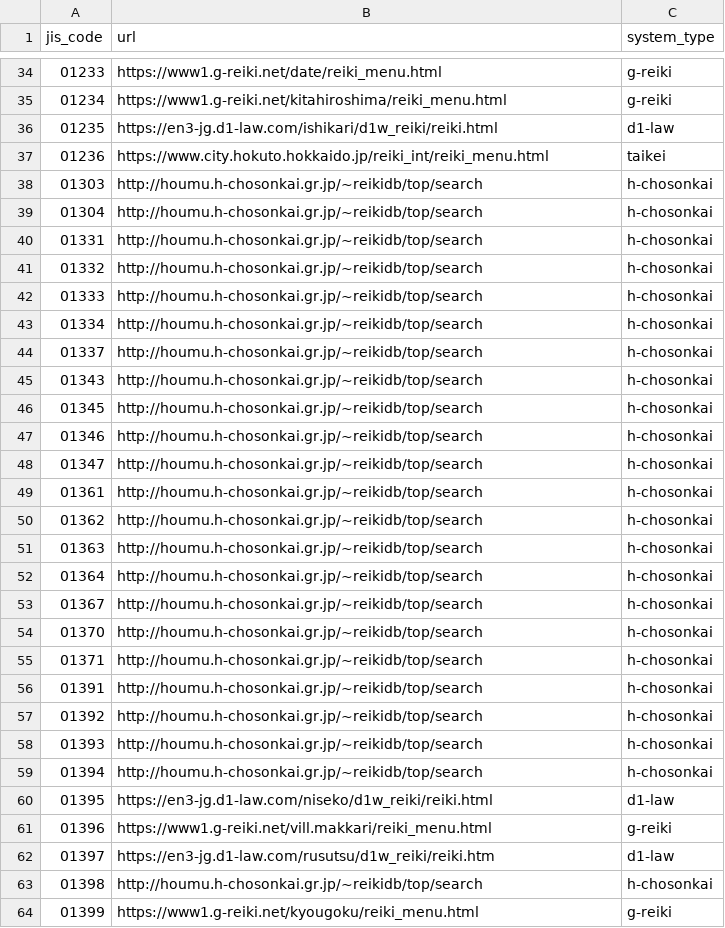
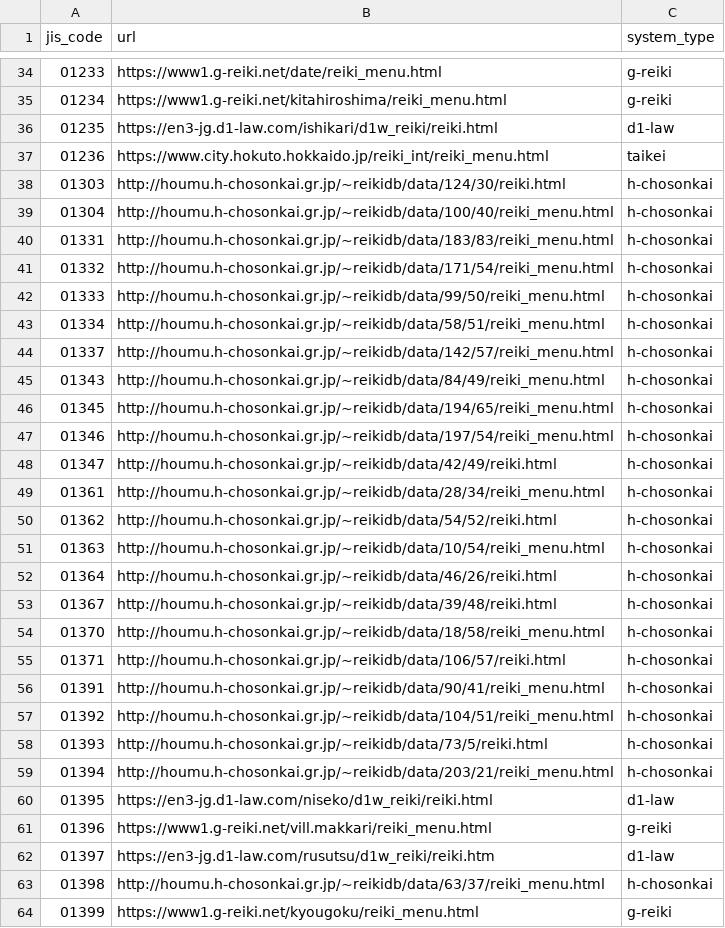
Before and after one commit to mimidesunya/miyabe-tools, a TSV file: data/municipalities/reiki_system_urls.tsv, drawn as a sheet; only a part is shown, gaps mark what is left out; the diff covers the shown part only.

```diff
--- a/data/municipalities/reiki_system_urls.tsv
+++ b/data/municipalities/reiki_system_urls.tsv
@@ -37,24 +37,24 @@ jis_code	url	system_type
 01236	https://www.city.hokuto.hokkaido.jp/reiki_int/reiki_menu.html	taikei
-01303	http://houmu.h-chosonkai.gr.jp/~reikidb/top/search	h-chosonkai
-01304	http://houmu.h-chosonkai.gr.jp/~reikidb/top/search	h-chosonkai
-01331	http://houmu.h-chosonkai.gr.jp/~reikidb/top/search	h-chosonkai
-01332	http://houmu.h-chosonkai.gr.jp/~reikidb/top/search	h-chosonkai
-01333	http://houmu.h-chosonkai.gr.jp/~reikidb/top/search	h-chosonkai
-01334	http://houmu.h-chosonkai.gr.jp/~reikidb/top/search	h-chosonkai
-01337	http://houmu.h-chosonkai.gr.jp/~reikidb/top/search	h-chosonkai
-01343	http://houmu.h-chosonkai.gr.jp/~reikidb/top/search	h-chosonkai
-01345	http://houmu.h-chosonkai.gr.jp/~reikidb/top/search	h-chosonkai
-01346	http://houmu.h-chosonkai.gr.jp/~reikidb/top/search	h-chosonkai
-01347	http://houmu.h-chosonkai.gr.jp/~reikidb/top/search	h-chosonkai
-01361	http://houmu.h-chosonkai.gr.jp/~reikidb/top/search	h-chosonkai
-01362	http://houmu.h-chosonkai.gr.jp/~reikidb/top/search	h-chosonkai
-01363	http://houmu.h-chosonkai.gr.jp/~reikidb/top/search	h-chosonkai
-01364	http://houmu.h-chosonkai.gr.jp/~reikidb/top/search	h-chosonkai
-01367	http://houmu.h-chosonkai.gr.jp/~reikidb/top/search	h-chosonkai
-01370	http://houmu.h-chosonkai.gr.jp/~reikidb/top/search	h-chosonkai
-01371	http://houmu.h-chosonkai.gr.jp/~reikidb/top/search	h-chosonkai
-01391	http://houmu.h-chosonkai.gr.jp/~reikidb/top/search	h-chosonkai
-01392	http://houmu.h-chosonkai.gr.jp/~reikidb/top/search	h-chosonkai
-01393	http://houmu.h-chosonkai.gr.jp/~reikidb/top/search	h-chosonkai
-01394	http://houmu.h-chosonkai.gr.jp/~reikidb/top/search	h-chosonkai
+01303	http://houmu.h-chosonkai.gr.jp/~reikidb/data/124/30/reiki.html	h-chosonkai
+01304	http://houmu.h-chosonkai.gr.jp/~reikidb/data/100/40/reiki_menu.html	h-chosonkai
+01331	http://houmu.h-chosonkai.gr.jp/~reikidb/data/183/83/reiki_menu.html	h-chosonkai
+01332	http://houmu.h-chosonkai.gr.jp/~reikidb/data/171/54/reiki_menu.html	h-chosonkai
+01333	http://houmu.h-chosonkai.gr.jp/~reikidb/data/99/50/reiki_menu.html	h-chosonkai
+01334	http://houmu.h-chosonkai.gr.jp/~reikidb/data/58/51/reiki_menu.html	h-chosonkai
+01337	http://houmu.h-chosonkai.gr.jp/~reikidb/data/142/57/reiki_menu.html	h-chosonkai
+01343	http://houmu.h-chosonkai.gr.jp/~reikidb/data/84/49/reiki_menu.html	h-chosonkai
+01345	http://houmu.h-chosonkai.gr.jp/~reikidb/data/194/65/reiki_menu.html	h-chosonkai
+01346	http://houmu.h-chosonkai.gr.jp/~reikidb/data/197/54/reiki_menu.html	h-chosonkai
+01347	http://houmu.h-chosonkai.gr.jp/~reikidb/data/42/49/reiki.html	h-chosonkai
+01361	http://houmu.h-chosonkai.gr.jp/~reikidb/data/28/34/reiki_menu.html	h-chosonkai
+01362	http://houmu.h-chosonkai.gr.jp/~reikidb/data/54/52/reiki.html	h-chosonkai
+01363	http://houmu.h-chosonkai.gr.jp/~reikidb/data/10/54/reiki_menu.html	h-chosonkai
+01364	http://houmu.h-chosonkai.gr.jp/~reikidb/data/46/26/reiki.html	h-chosonkai
+01367	http://houmu.h-chosonkai.gr.jp/~reikidb/data/39/48/reiki.html	h-chosonkai
+01370	http://houmu.h-chosonkai.gr.jp/~reikidb/data/18/58/reiki_menu.html	h-chosonkai
+01371	http://houmu.h-chosonkai.gr.jp/~reikidb/data/106/57/reiki.html	h-chosonkai
+01391	http://houmu.h-chosonkai.gr.jp/~reikidb/data/90/41/reiki_menu.html	h-chosonkai
+01392	http://houmu.h-chosonkai.gr.jp/~reikidb/data/104/51/reiki_menu.html	h-chosonkai
+01393	http://houmu.h-chosonkai.gr.jp/~reikidb/data/73/5/reiki.html	h-chosonkai
+01394	http://houmu.h-chosonkai.gr.jp/~reikidb/data/203/21/reiki_menu.html	h-chosonkai
 01395	https://en3-jg.d1-law.com/niseko/d1w_reiki/reiki.html	d1-law
@@ -62,3 +62,3 @@ jis_code	url	system_type
 01397	https://en3-jg.d1-law.com/rusutsu/d1w_reiki/reiki.htm	d1-law
-01398	http://houmu.h-chosonkai.gr.jp/~reikidb/top/search	h-chosonkai
+01398	http://houmu.h-chosonkai.gr.jp/~reikidb/data/63/37/reiki_menu.html	h-chosonkai
 01399	https://www1.g-reiki.net/kyougoku/reiki_menu.html	g-reiki
```
Also changed, not shown: 89 edited cells elsewhere in this file, 7 other files.
